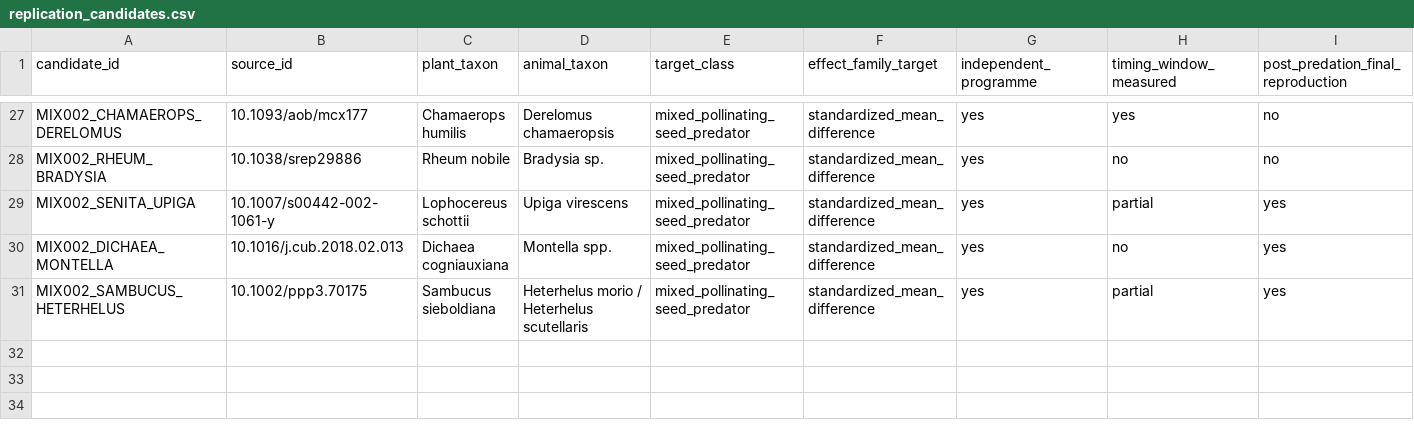
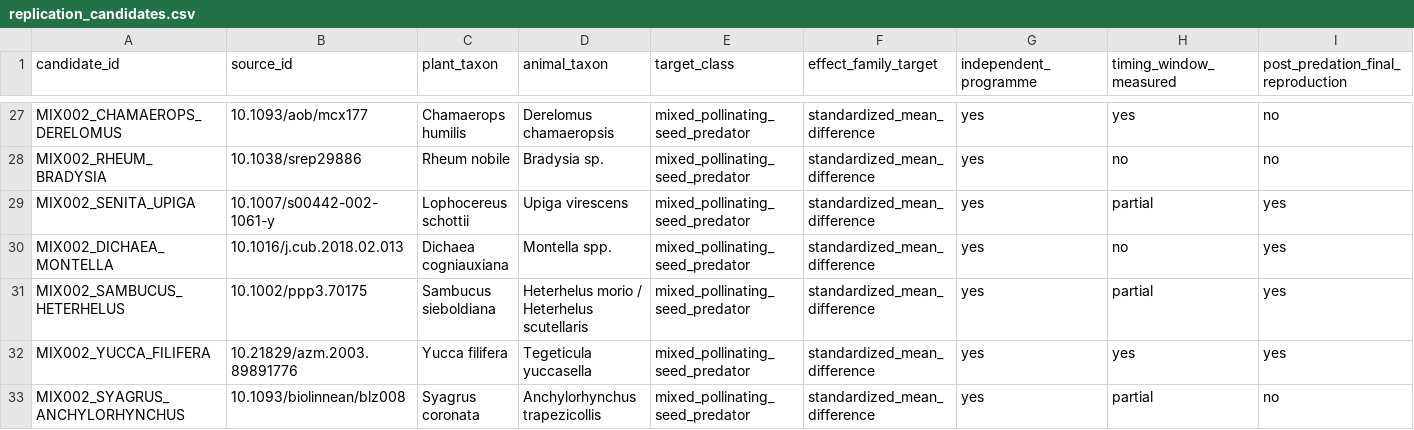
Before and after one commit to zuizui0223/iwe, a CSV file: data/registry/replication_candidates.csv, drawn as a sheet; only a part is shown, gaps mark what is left out; rows hold the shown columns only; the diff names each change by its address in the sheet, - before the commit and + after, or states it on an @@ line.

Commit message:
Add Yucca timing-linkage lead and reject Syagrus splice

```diff
--- a/data/registry/replication_candidates.csv
+++ b/data/registry/replication_candidates.csv
+row 32: MIX002_YUCCA_FILIFERA | 10.21829/azm.2003.89891776 | Yucca filifera | Tegeticula yuccasella | mixed_pollinating_seed_predator | standardized_mean_difference | yes | yes | yes
+row 33: MIX002_SYAGRUS_ANCHYLORHYNCHUS | 10.1093/biolinnean/blz008 | Syagrus coronata | Anchylorhynchus trapezicollis | mixed_pollinating_seed_predator | standardized_mean_difference | yes | partial | no
```
